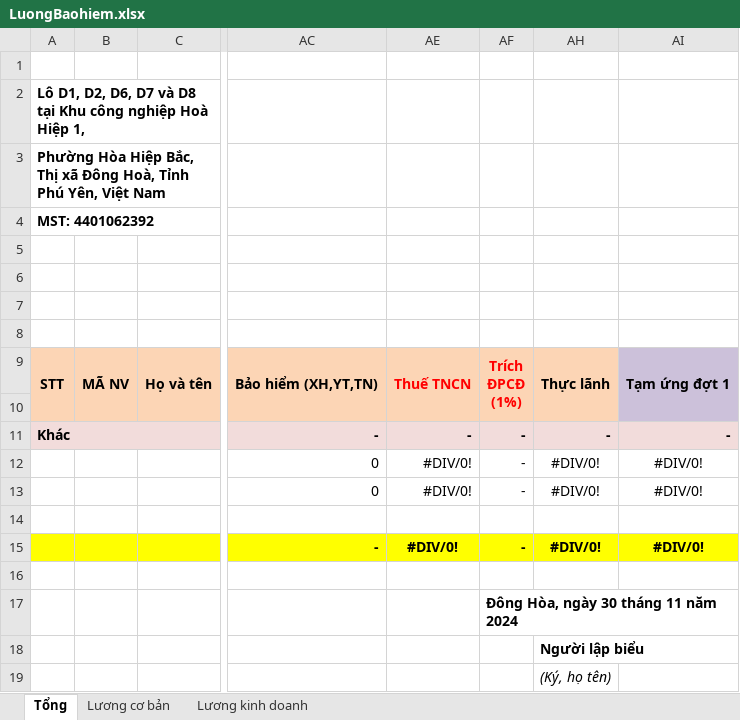
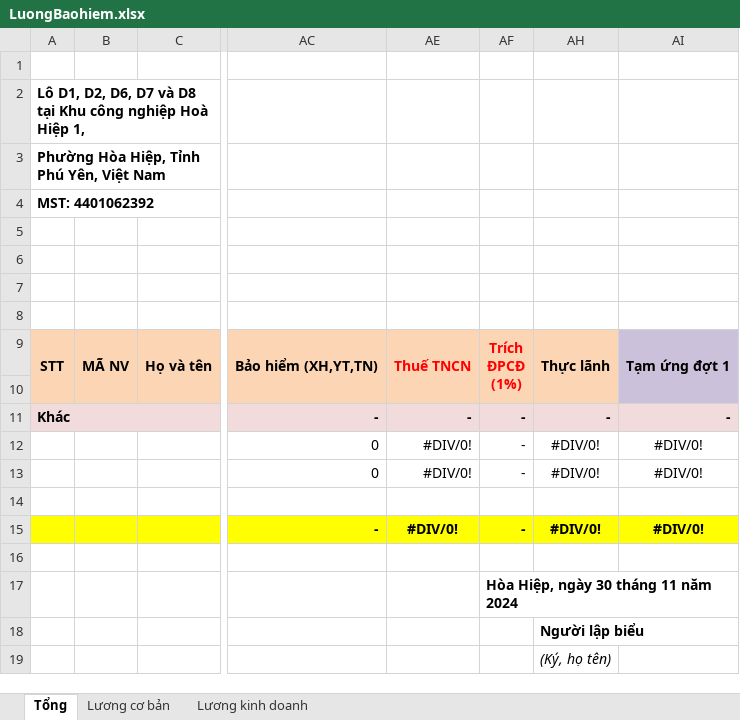
Before and after one commit to lytranuit/it_api, an Excel workbook: it_api/wwwroot/report/excel/LuongBaohiem.xlsx, sheet Tổng, drawn as a sheet; only a part is shown, gaps mark what is left out; values as stored, in another font and other column widths than the file's, no borders; the diff names each change by its address in the sheet, - before the commit and + after, or states it on an @@ line.

```diff
--- a/it_api/wwwroot/report/excel/LuongBaohiem.xlsx (sheet Tổng)
+++ b/it_api/wwwroot/report/excel/LuongBaohiem.xlsx (sheet Tổng)
-A3: Phường Hòa Hiệp Bắc, Thị xã Đông Hoà, Tỉnh Phú…
+A3: Phường Hòa Hiệp, Tỉnh Phú…
-AF17: Đông Hòa, ngày 30 tháng 11 năm 2024
+AF17: Hòa Hiệp, ngày 30 tháng 11 năm 2024
```
Also changed, not shown: sheet Lương kinh doanh, sheet Lương cơ bản, it_api/wwwroot/report/excel/Baohiem.xlsx, it_api/wwwroot/report/excel/Bảng lương.xlsx, 34 other files.
